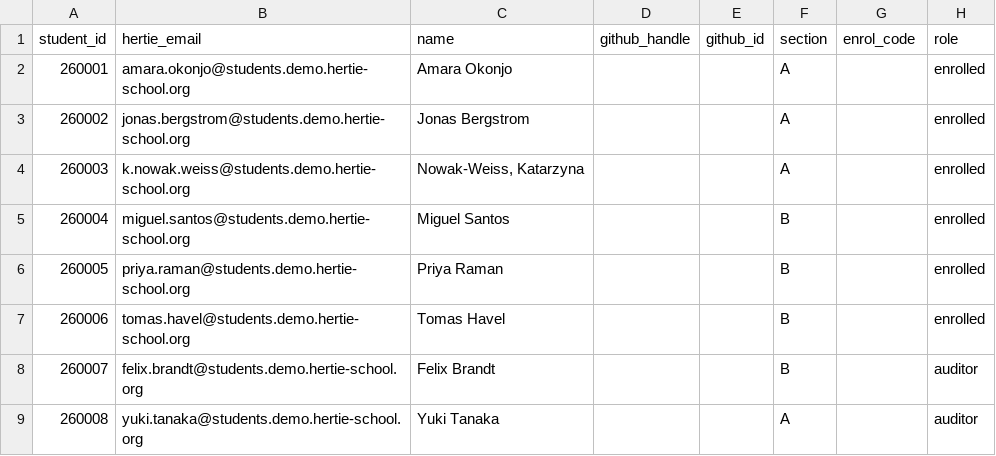
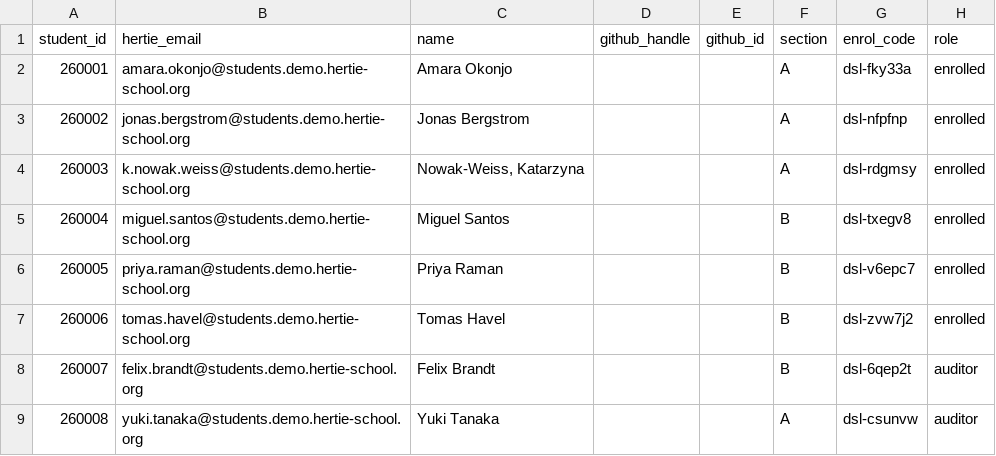
Before and after one commit to hertie-dsl-demo-f2026/classroom-config, a CSV file: students.csv, drawn as a sheet.

Commit message:
roster: assign 8 enrolment code(s)

```diff
--- a/students.csv
+++ b/students.csv
@@ -1,9 +1,9 @@
 student_id,hertie_email,name,github_handle,github_id,section,enrol_code,role
-260001,amara.okonjo@students.demo.hertie-school.org,Amara Okonjo,,,A,,enrolled
-260002,jonas.bergstrom@students.demo.hertie-school.org,Jonas Bergstrom,,,A,,enrolled
-260003,k.nowak.weiss@students.demo.hertie-school.org,"Nowak-Weiss, Katarzyna",,,A,,enrolled
-260004,miguel.santos@students.demo.hertie-school.org,Miguel Santos,,,B,,enrolled
-260005,priya.raman@students.demo.hertie-school.org,Priya Raman,,,B,,enrolled
-260006,tomas.havel@students.demo.hertie-school.org,Tomas Havel,,,B,,enrolled
-260007,felix.brandt@students.demo.hertie-school.org,Felix Brandt,,,B,,auditor
-260008,yuki.tanaka@students.demo.hertie-school.org,Yuki Tanaka,,,A,,auditor
+260001,amara.okonjo@students.demo.hertie-school.org,Amara Okonjo,,,A,dsl-fky33a,enrolled
+260002,jonas.bergstrom@students.demo.hertie-school.org,Jonas Bergstrom,,,A,dsl-nfpfnp,enrolled
+260003,k.nowak.weiss@students.demo.hertie-school.org,"Nowak-Weiss, Katarzyna",,,A,dsl-rdgmsy,enrolled
+260004,miguel.santos@students.demo.hertie-school.org,Miguel Santos,,,B,dsl-txegv8,enrolled
+260005,priya.raman@students.demo.hertie-school.org,Priya Raman,,,B,dsl-v6epc7,enrolled
+260006,tomas.havel@students.demo.hertie-school.org,Tomas Havel,,,B,dsl-zvw7j2,enrolled
+260007,felix.brandt@students.demo.hertie-school.org,Felix Brandt,,,B,dsl-6qep2t,auditor
+260008,yuki.tanaka@students.demo.hertie-school.org,Yuki Tanaka,,,A,dsl-csunvw,auditor
```
